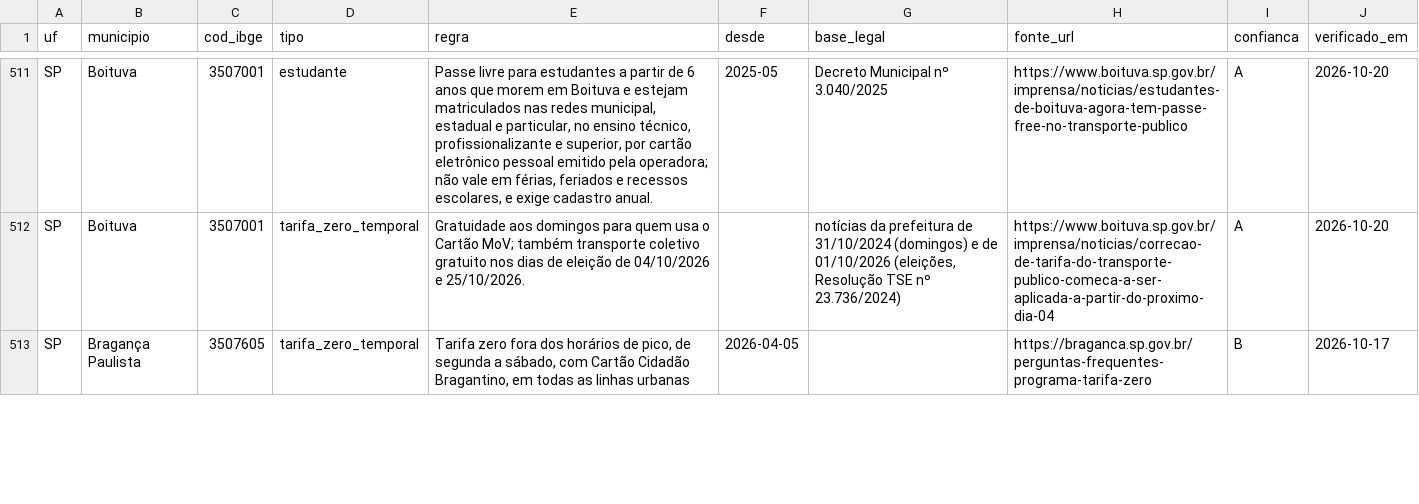
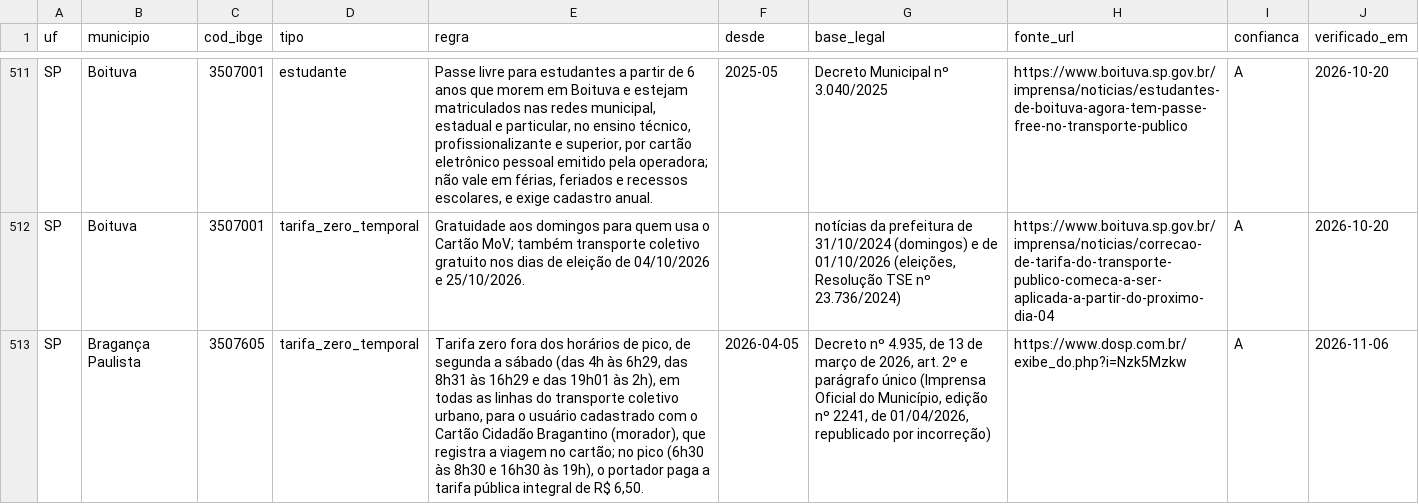
Before and after one commit to OtimizaPro/tarifas_integracoestarifarias_transportepublico_brasileiro, a CSV file: dados/beneficios.csv, drawn as a sheet; only a part is shown, gaps mark what is left out; the diff covers the shown part only; the diff names each change by its address in the sheet, - before the commit and + after, or states it on an @@ line.

```diff
--- a/dados/beneficios.csv
+++ b/dados/beneficios.csv
-E513 (regra): …segunda a sábado, com Cartão Cidadão Bragantino, em todas as linhas urbanas
+E513 (regra): …segunda a sábado (das 4h às 6h29, das 8h31 às 16h29 e das 19h01 às 2h), em todas as linhas do transporte coletivo urbano, para o usuário cadastrado com o Cartão Cidadão Bragantino (morador), que registra a viagem no cartão; no pico (6h30 às 8h30 e 16h30 às 19h), o portador paga a tarifa pública integral de R$ 6,50.
-G513 (base_legal): (empty)
+G513 (base_legal): Decreto nº 4.935, de 13 de março de 2026, art. 2º e parágrafo único (Imprensa Oficial do Município, edição nº 2241, de 01/04/2026, republicado por incorreção)
-H513 (fonte_url): https://braganca.sp.gov.br/perguntas-frequentes-programa-tarifa-zero
+H513 (fonte_url): https://www.dosp.com.br/exibe_do.php?i=Nzk5Mzkw
-I513 (confianca): B
+I513 (confianca): A
-J513 (verificado_em): 2026-10-17
+J513 (verificado_em): 2026-11-06
```
Also changed, not shown: 1 removed row and 12 edited cells elsewhere in this file, dados/integracoes.csv, dados/reajustes.csv, 21 other files.
